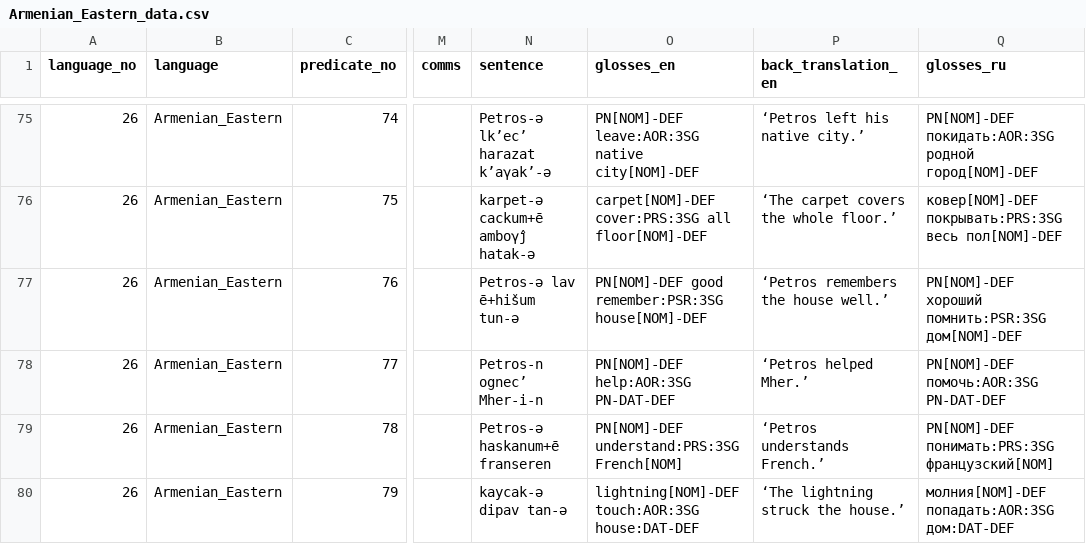
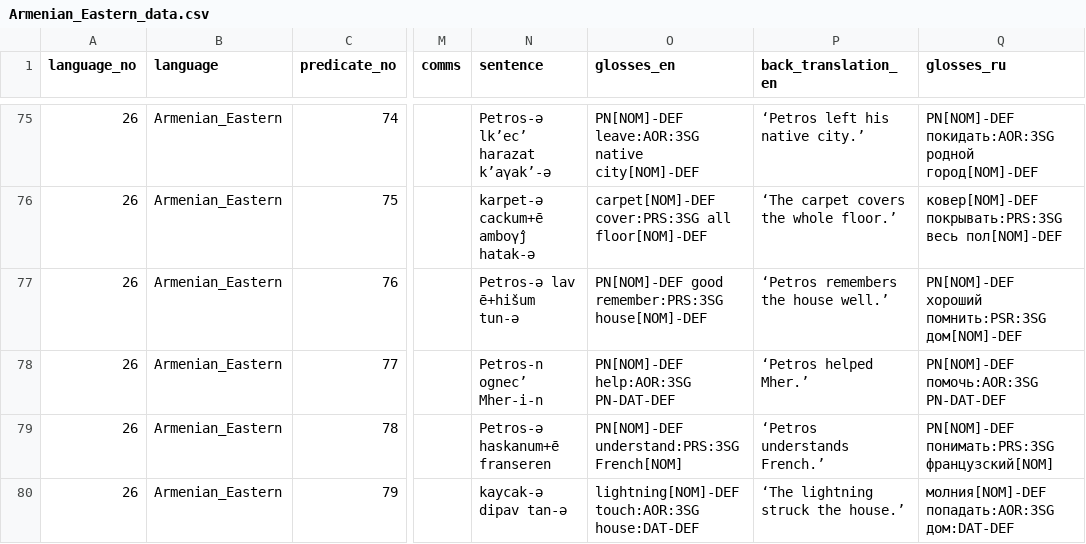
Before and after one commit to macleginn/bivaltyp, a CSV file: data/langtables/Armenian_Eastern_data.csv, drawn as a sheet; only a part is shown, gaps mark what is left out; the diff names each change by its address in the sheet, - before the commit and + after, or states it on an @@ line.

Commit message:
Add files via upload

```diff
--- a/data/langtables/Armenian_Eastern_data.csv
+++ b/data/langtables/Armenian_Eastern_data.csv
-O77 (glosses_en): PN[NOM]-DEF good remember:PSR:3SG house[NOM]-DEF
+O77 (glosses_en): PN[NOM]-DEF good remember:PRS:3SG house[NOM]-DEF
```
